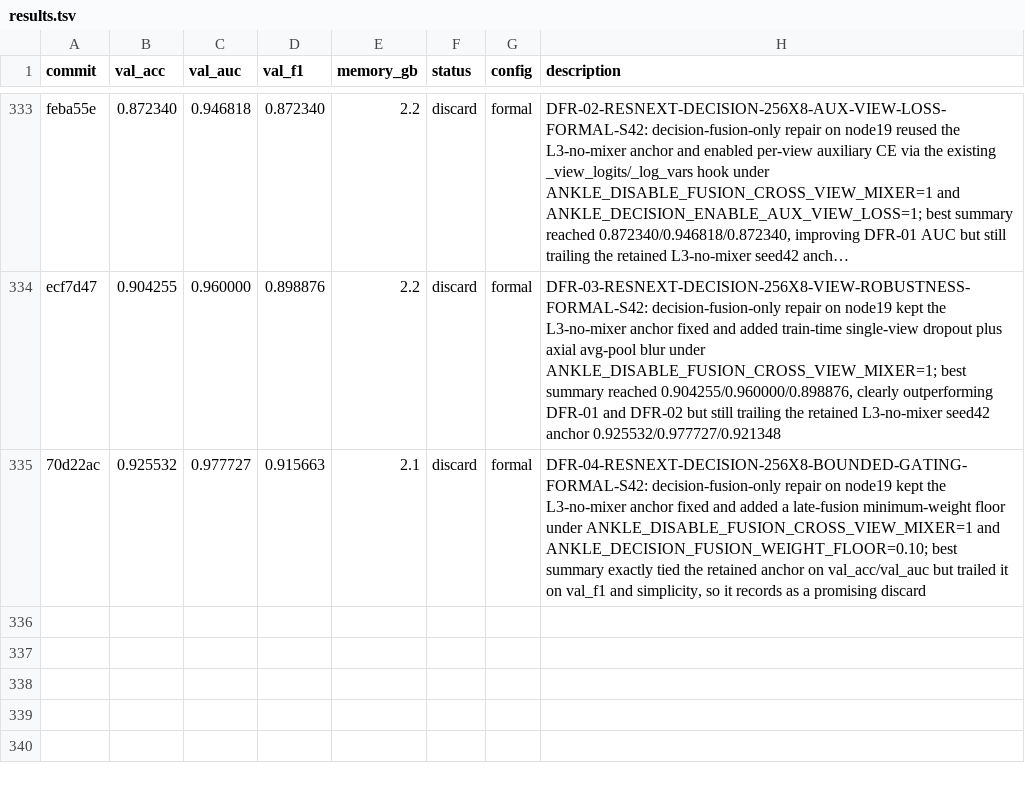
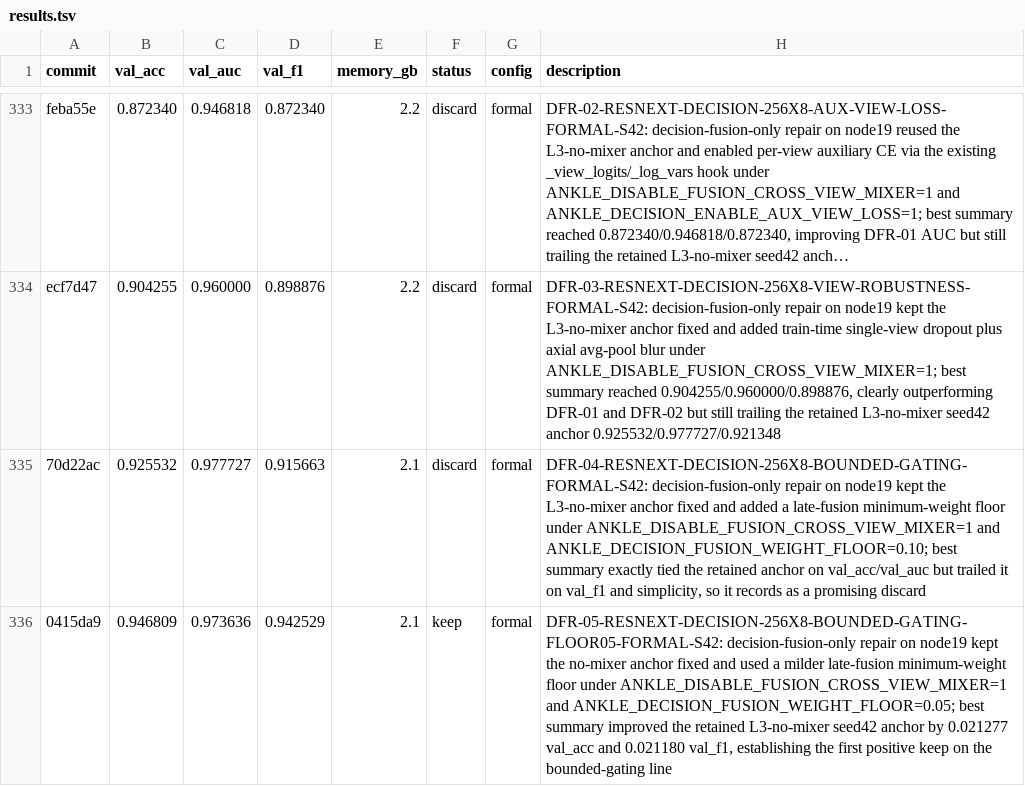
Before and after one commit to justgooo/ankle-recognition, a TSV file: results.tsv, drawn as a sheet; only a part is shown, gaps mark what is left out; long unchanged cells end in …; the diff names each change by its address in the sheet, - before the commit and + after, or states it on an @@ line.

Commit message:
Record DFR-05 bounded gating keep

```diff
--- a/results.tsv
+++ b/results.tsv
+row 336: 0415da9 | 0.946809 | 0.973636 | 0.942529 | 2.1 | keep | formal | DFR-05-RESNEXT-DECISION-256X8-BOUNDED-GATING-FLOOR05-FORMAL-S42: decision-fusion-only repair on node19 kept the no-mixer anchor fixed and used a milder late-fusion minimum-weight floor under ANKLE_DISABLE_FUSION_CROSS_VIEW_MIXER=1 and ANKLE_DECISION_FUSION_WEIGHT_FLOOR=0.05; best summary improved the retained L3-no-mixer seed42 anchor by 0.021277 val_acc and 0.021180 val_f1, establishing the first positive keep on the bounded-gating line
```
Also changed, not shown: 1 other file.
